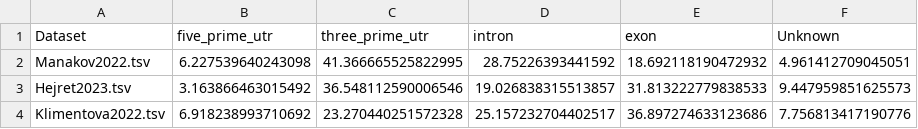
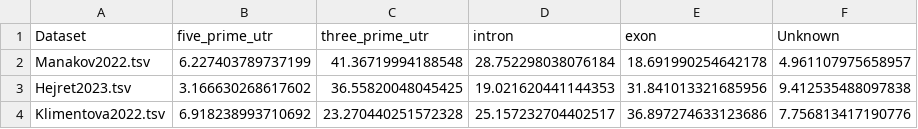
Before and after one commit to BioGeMT/miRBench_paper, a TSV file: code/plots/Fig2/output/features.tsv, drawn as a sheet.

```diff
--- a/code/plots/Fig2/output/features.tsv
+++ b/code/plots/Fig2/output/features.tsv
@@ -1,4 +1,4 @@
 Dataset	five_prime_utr	three_prime_utr	intron	exon	Unknown
-Manakov2022.tsv	6.227539640243098	41.366665525822995	28.75226393441592	18.692118190472932	4.961412709045051
-Hejret2023.tsv	3.163866463015492	36.548112590006546	19.026838315513857	31.813222779838533	9.447959851625573
+Manakov2022.tsv	6.227403789737199	41.36719994188548	28.752298038076184	18.691990254642178	4.961107975658957
+Hejret2023.tsv	3.166630268617602	36.55820048045425	19.021620441144353	31.841013321685956	9.412535488097838
 Klimentova2022.tsv	6.918238993710692	23.270440251572328	25.157232704402517	36.897274633123686	7.756813417190776
```
Also changed, not shown: code/plots/Fig2/output/correlation.tsv, code/plots/Fig2/output/family_counts.tsv, 9 other files.
